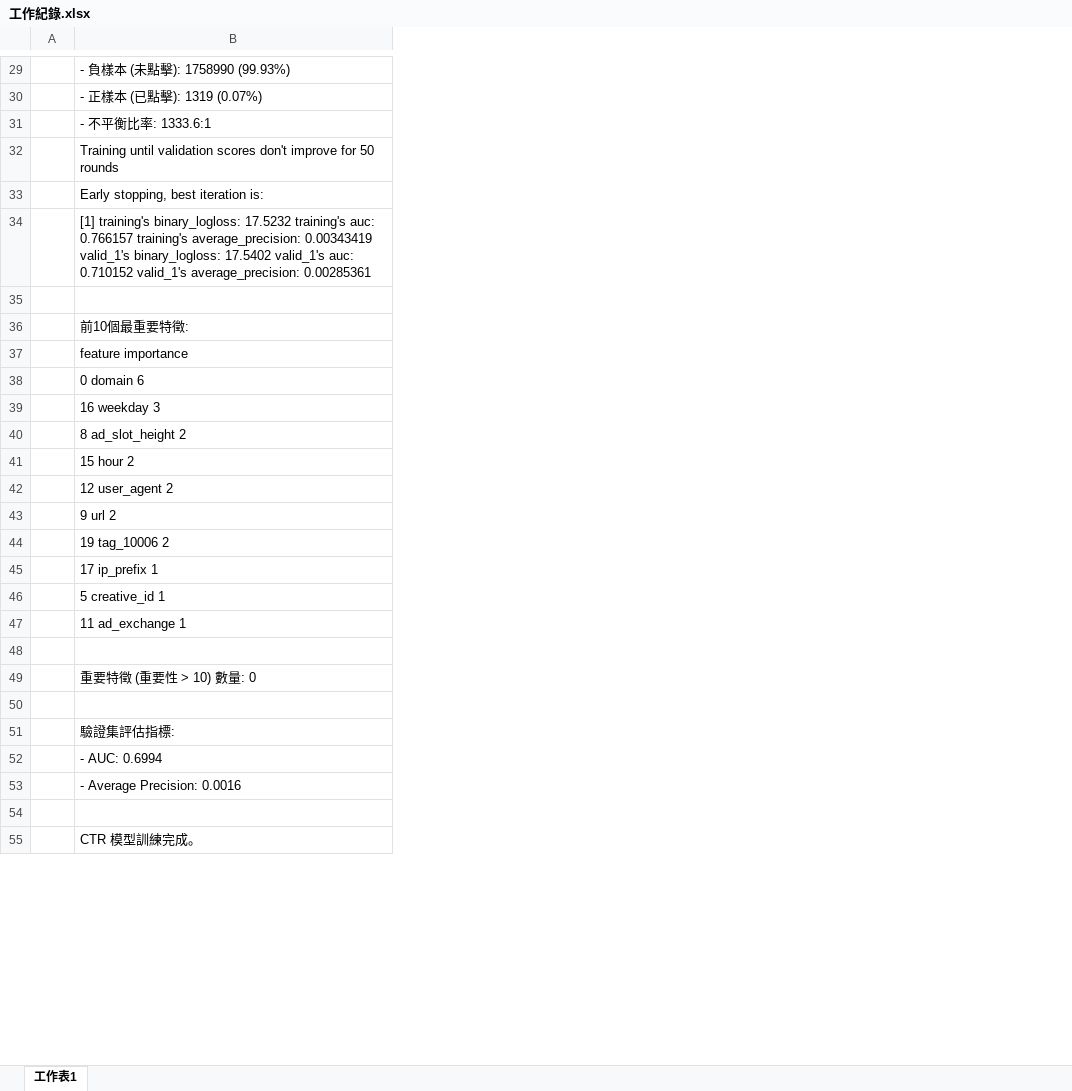
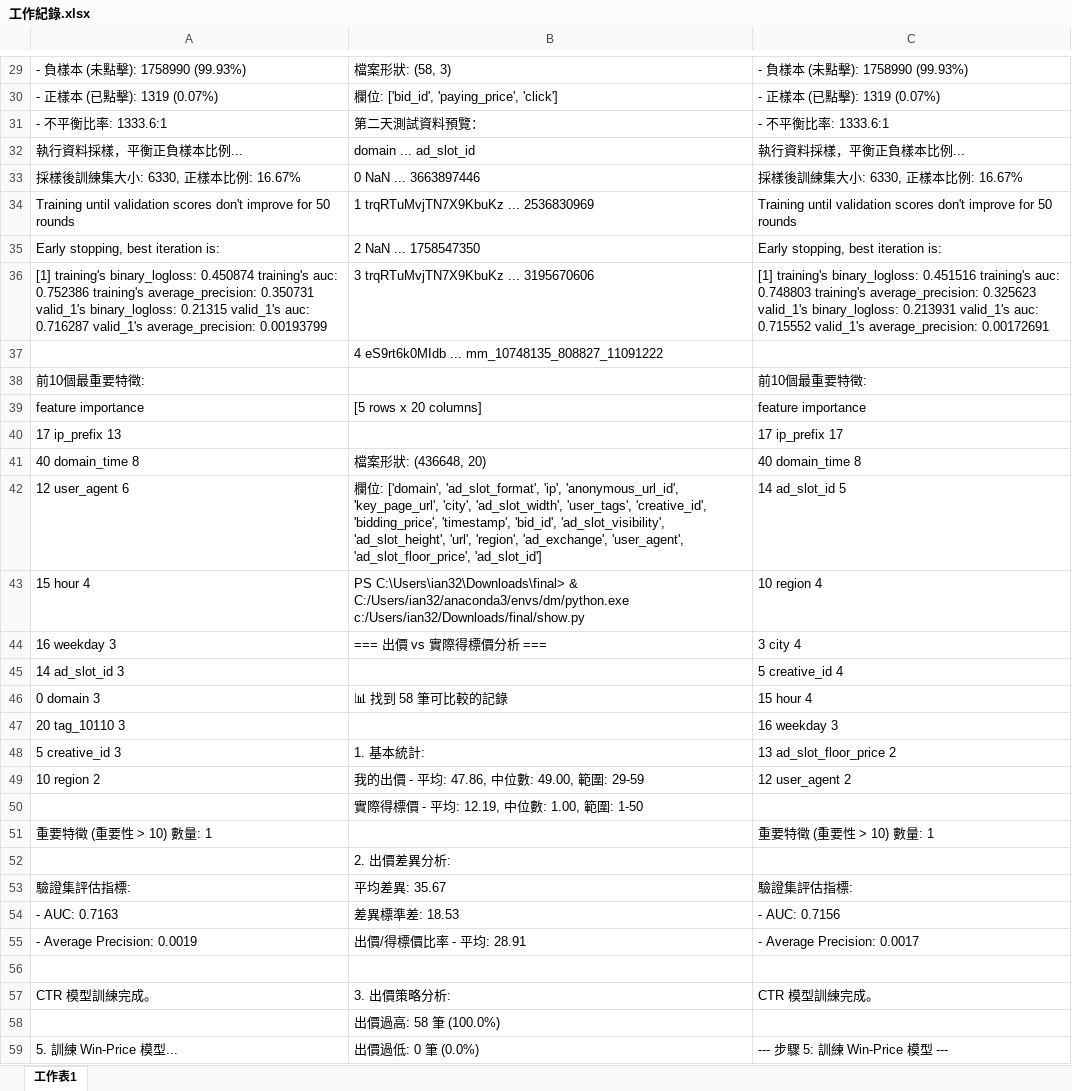
Before and after one commit to ian32253188/Second-Price-Auction-HW, an Excel workbook: 工作紀錄.xlsx, sheet 工作表1, drawn as a sheet; only a part is shown, gaps mark what is left out; values as stored, in another font and other column widths than the file's, no borders; removed rows and columns are numbered as before the commit, all else as after; the diff covers the shown part only; the diff names each change by its address in the sheet, - before the commit and + after, or states it on an @@ line.

```diff
--- a/工作紀錄.xlsx (sheet 工作表1)
+++ b/工作紀錄.xlsx (sheet 工作表1)
-column A, empty
+column B, rows 29-31: 檔案形狀: (58, 3) | 欄位: ['bid_id', 'paying_price', 'click'] | 第二天測試資料預覽：; rows 34-39: 1 trqRTuMvjTN7X9KbuKz ... 2536830969 | 2 NaN ... 1758547350 | 3 trqRTuMvjTN7X9KbuKz ... 3195670606 | 4 eS9rt6k0MIdb ... mm_10748135_808827_11091222 |  | [5 rows x 20 columns]; rows 44-57: === 出價 vs 實際得標價分析 === |  | 📊 找到 58 筆可比較的記錄 |  | 1. 基本統計: | 我的出價 - 平均: 47.86, 中位數: 49.00, 範圍: 29-59 | 實際得標價 - 平均: 12.19, 中位數: 1.00, 範圍: 1-50 |  | 2. 出價差異分析: | 平均差異: 35.67 | 差異標準差: 18.53 | 出價/得標價比率 - 平均: 28.91 |  | 3. 出價策略分析:
+column C, rows 29-31: - 負樣本 (未點擊): 1758990 (99.93%) | - 正樣本 (已點擊): 1319 (0.07%) | - 不平衡比率: 1333.6:1; rows 34-40: Training until validation scores don't improve for 50 rounds | Early stopping, best iteration is: | [1] training's binary_logloss: 0.451516 training's auc: 0.748803 training's average_precision: 0.325623 valid_1's binary_logloss: 0.213931 valid_1's auc: 0.715552 valid_1's average_precision: 0.00172691 |  | 前10個最重要特徵: | feature importance | 17 ip_prefix 17; rows 44-57: 3 city 4 | 5 creative_id 4 | 15 hour 4 | 16 weekday 3 | 13 ad_slot_floor_price 2 | 12 user_agent 2 |  | 重要特徵 (重要性 > 10) 數量: 1 |  | 驗證集評估指標: | - AUC: 0.7156 | - Average Precision: 0.0017 |  | CTR 模型訓練完成。
+row 32: 執行資料採樣，平衡正負樣本比例... | domain ... ad_slot_id | 執行資料採樣，平衡正負樣本比例...
+row 33: 採樣後訓練集大小: 6330, 正樣本比例: 16.67% | 0 NaN ... 3663897446 | 採樣後訓練集大小: 6330, 正樣本比例: 16.67%
-A36: …training's binary_logloss: 17.5232 training's auc: 0.766157 training's average_precision: 0.00343419 valid_1's binary_logloss: 17.5402 valid_1's auc: 0.710152 valid_1's average_precision: 0.00285361
+A36: …training's binary_logloss: 0.450874 training's auc: 0.752386 training's average_precision: 0.350731 valid_1's binary_logloss: 0.21315 valid_1's auc: 0.716287 valid_1's average_precision: 0.00193799
-A40: 0 domain 6
+A40: 17 ip_prefix 13
+row 41: 40 domain_time 8 | 檔案形狀: (436648, 20) | 40 domain_time 8
+row 42: 12 user_agent 6 | 欄位: ['domain', 'ad_slot_format', 'ip', 'anonymous_url_id', 'key_page_url', 'city', 'ad_slot_width', 'user_tags', 'creative_id', 'bidding_price', 'timestamp', 'bid_id', 'ad_slot_visibility', 'ad_slot_height', 'url', 'region', 'ad_exchange', 'user_agent', 'ad_slot_floor_price', 'ad_slot_id'] | 14 ad_slot_id 5
+row 43: 15 hour 4 | PS C:\Users\ian32\Downloads\final> & C:/Users/ian32/anaconda3/envs/dm/python.exe c:/Users/ian32/Downloads/final/show.py | 10 region 4
-A45: 8 ad_slot_height 2
+A45: 14 ad_slot_id 3
-A46: 15 hour 2
+A46: 0 domain 3
-A47: 12 user_agent 2
+A47: 20 tag_10110 3
-A48: 9 url 2
+A48: 5 creative_id 3
-A49: 19 tag_10006 2
+A49: 10 region 2
-row 45:  | 17 ip_prefix 1
-row 46:  | 5 creative_id 1
-row 47:  | 11 ad_exchange 1
-A51: 重要特徵 (重要性 > 10) 數量: 0
+A51: 重要特徵 (重要性 > 10) 數量: 1
-A54: - AUC: 0.6994
+A54: - AUC: 0.7163
-A55: - Average Precision: 0.0016
+A55: - Average Precision: 0.0019
+row 58:  | 出價過高: 58 筆 (100.0%)
+row 59: 5. 訓練 Win-Price 模型... | 出價過低: 0 筆 (0.0%) | --- 步驟 5: 訓練 Win-Price 模型 ---
```
Also changed, not shown: 99 added rows, 20 removed rows and 17 edited cells elsewhere in this sheet, 9 other files.
